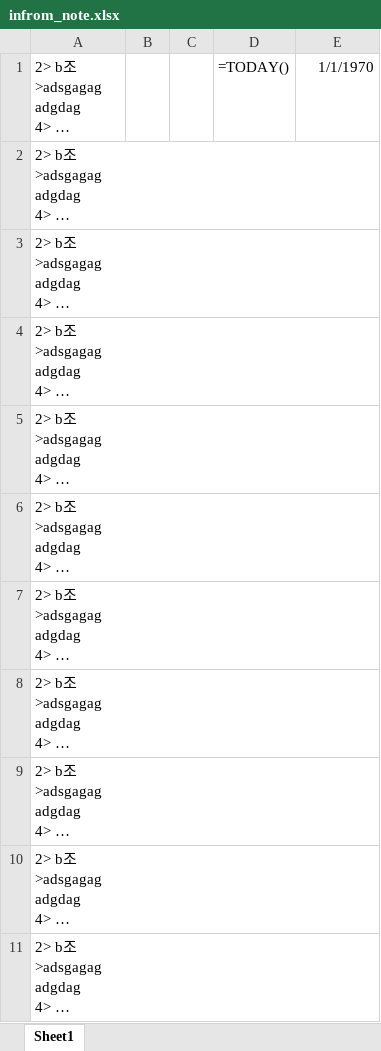
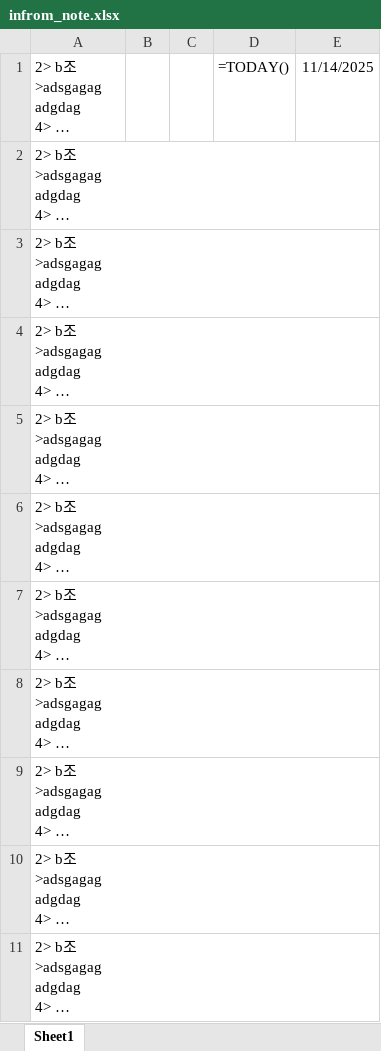
Before and after one commit to 79christmasb7980-design/python, an Excel workbook: infrom_note.xlsx, sheet Sheet1, drawn as a sheet; long unchanged cells end in …; values as stored, in another font and other column widths than the file's, no borders; formulas without a stored value are shown as written; the diff names each change by its address in the sheet, - before the commit and + after, or states it on an @@ line.

```diff
--- a/infrom_note.xlsx (sheet Sheet1)
+++ b/infrom_note.xlsx (sheet Sheet1)
-E1: 1/1/1970
+E1: 11/14/2025
```
Also changed, not shown: 4 other files.
